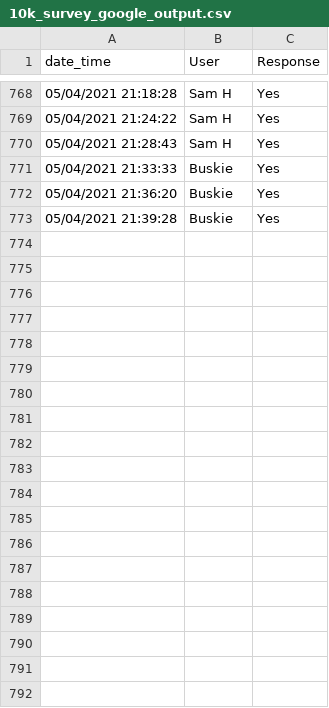
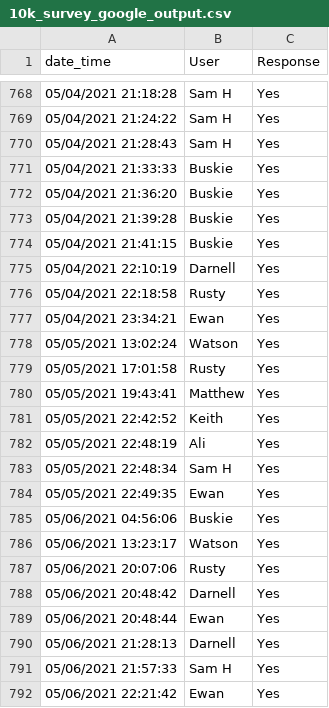
Before and after one commit to sbuskie/10k_challenge, a CSV file: 10k_survey_google_output.csv, drawn as a sheet; only a part is shown, gaps mark what is left out; the diff covers the shown part only.

```diff
--- a/10k_survey_google_output.csv
+++ b/10k_survey_google_output.csv
@@ -773 +773,20 @@ date_time,User,Response
 05/04/2021 21:39:28,Buskie,Yes
+05/04/2021 21:41:15,Buskie,Yes
+05/04/2021 22:10:19,Darnell,Yes
+05/04/2021 22:18:58,Rusty,Yes
+05/04/2021 23:34:21,Ewan,Yes
+05/05/2021 13:02:24,Watson,Yes
+05/05/2021 17:01:58,Rusty,Yes
+05/05/2021 19:43:41,Matthew,Yes
+05/05/2021 22:42:52,Keith,Yes
+05/05/2021 22:48:19,Ali,Yes
+05/05/2021 22:48:34,Sam H,Yes
+05/05/2021 22:49:35,Ewan,Yes
+05/06/2021 04:56:06,Buskie,Yes
+05/06/2021 13:23:17,Watson,Yes
+05/06/2021 20:07:06,Rusty,Yes
+05/06/2021 20:48:42,Darnell,Yes
+05/06/2021 20:48:44,Ewan,Yes
+05/06/2021 21:28:13,Darnell,Yes
+05/06/2021 21:57:33,Sam H,Yes
+05/06/2021 22:21:42,Ewan,Yes
```
Also changed, not shown: 22 added rows elsewhere in this file, Response_data_for_visualisation.csv, 1 other file.
